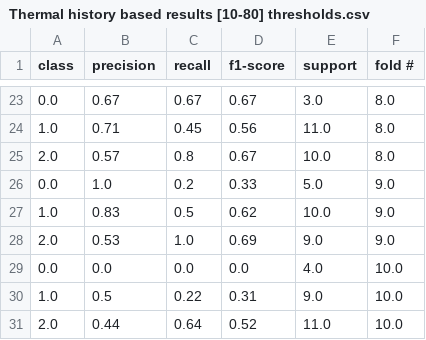
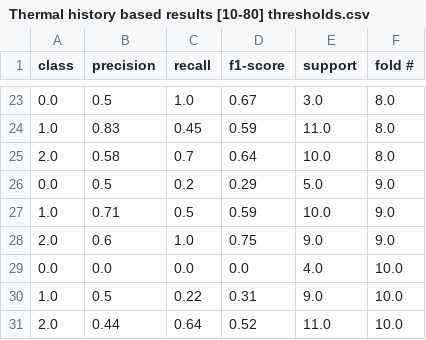
Before and after one commit to nazmulhasan202/WIP_NoteBooks, a CSV file: Thermal history based results [10-80] thresholds.csv, drawn as a sheet; only a part is shown, gaps mark what is left out; the diff covers the shown part only.

Commit message:
Back to 10-80 thresholding & f1 score results

```diff
--- a/Thermal history based results [10-80] thresholds.csv
+++ b/Thermal history based results [10-80] thresholds.csv
@@ -23,7 +23,7 @@ class,precision,recall,f1-score,support,fold #
-0.0,0.67,0.67,0.67,3.0,8.0
-1.0,0.71,0.45,0.56,11.0,8.0
-2.0,0.57,0.8,0.67,10.0,8.0
-0.0,1.0,0.2,0.33,5.0,9.0
-1.0,0.83,0.5,0.62,10.0,9.0
-2.0,0.53,1.0,0.69,9.0,9.0
+0.0,0.5,1.0,0.67,3.0,8.0
+1.0,0.83,0.45,0.59,11.0,8.0
+2.0,0.58,0.7,0.64,10.0,8.0
+0.0,0.5,0.2,0.29,5.0,9.0
+1.0,0.71,0.5,0.59,10.0,9.0
+2.0,0.6,1.0,0.75,9.0,9.0
 0.0,0.0,0.0,0.0,4.0,10.0
```
Also changed, not shown: 32 edited cells elsewhere in this file, Thermal feature based results [10-80] thresholds.csv, 1 other file.
